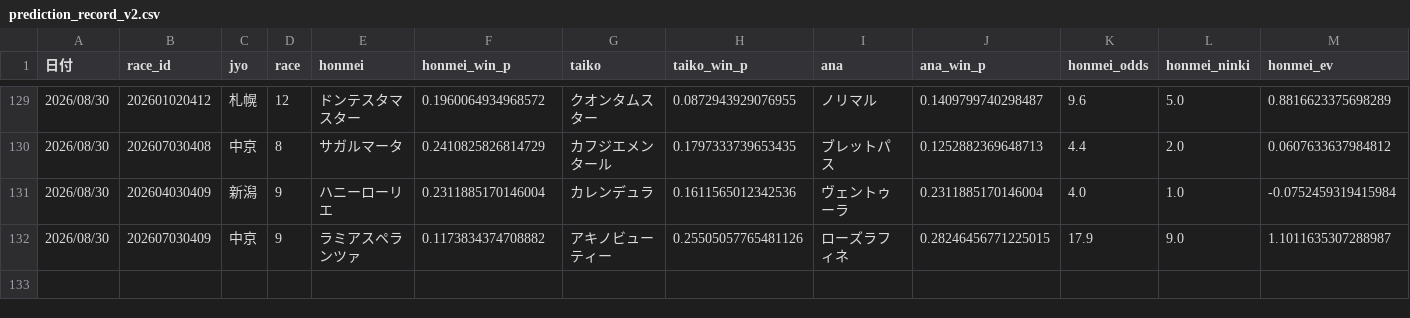
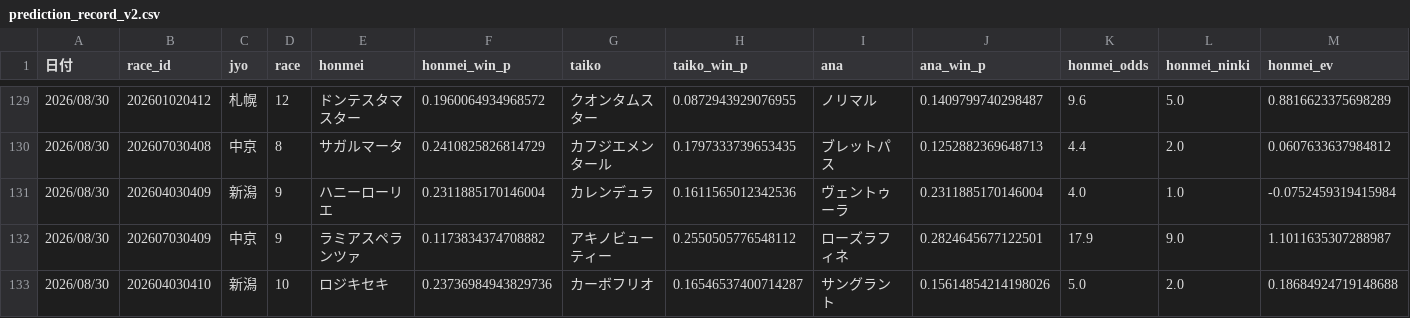
Before and after one commit to fu-ga306/keiba-ai, a CSV file: prediction_record_v2.csv, drawn as a sheet; only a part is shown, gaps mark what is left out; rows hold the shown columns only; the diff names each change by its address in the sheet, - before the commit and + after, or states it on an @@ line.

```diff
--- a/prediction_record_v2.csv
+++ b/prediction_record_v2.csv
-H132 (taiko_win_p): 0.25505057765481126
+H132 (taiko_win_p): 0.2550505776548112
-J132 (ana_win_p): 0.28246456771225015
+J132 (ana_win_p): 0.2824645677122501
+row 133: 2026/08/30 | 202604030410 | 新潟 | 10 | ロジキセキ | 0.23736984943829736 | カーボフリオ | 0.16546537400714287 | サングラント | 0.15614854214198026 | 5.0 | 2.0 | 0.18684924719148688
```
Also changed, not shown: today_predictions.csv, 1 other file.
